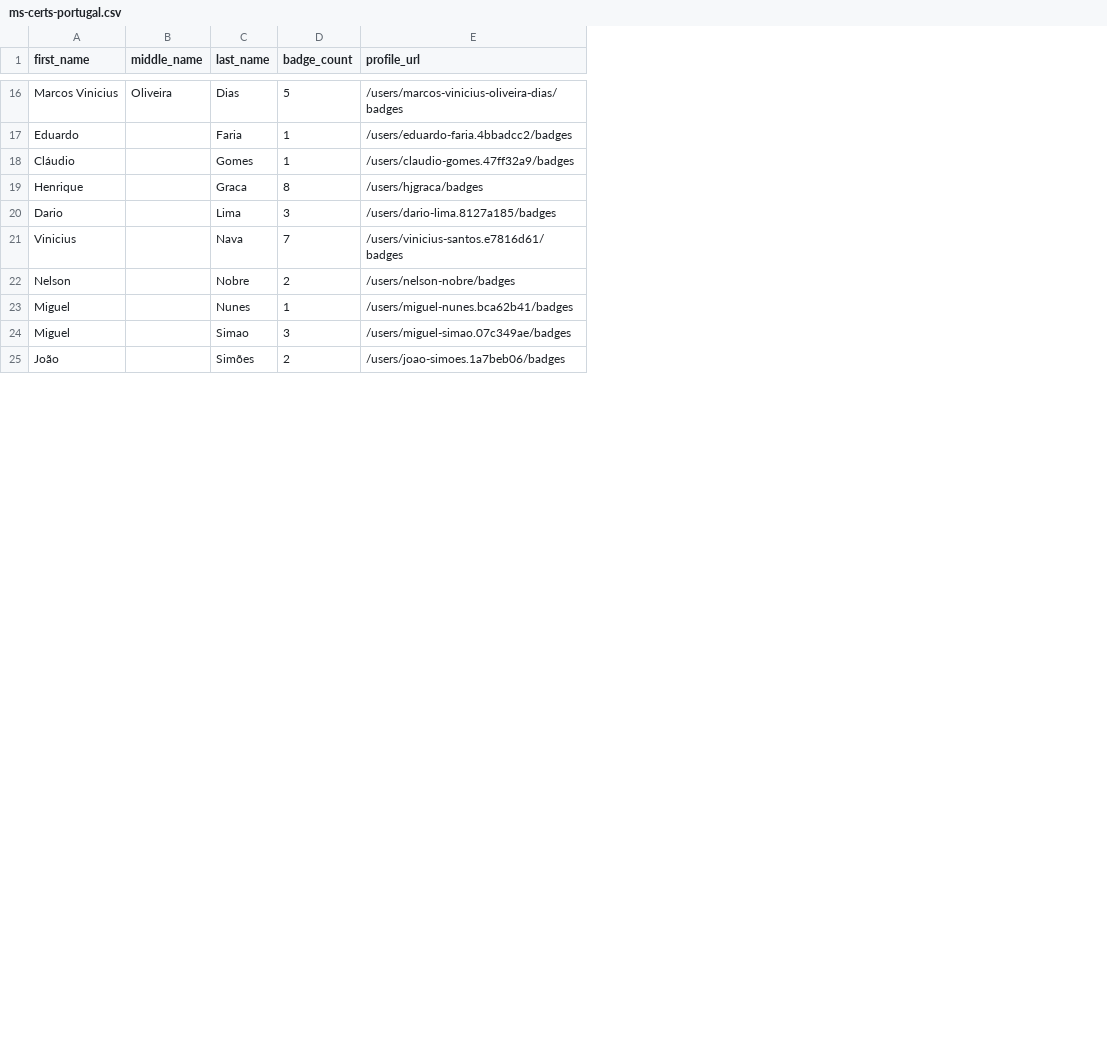
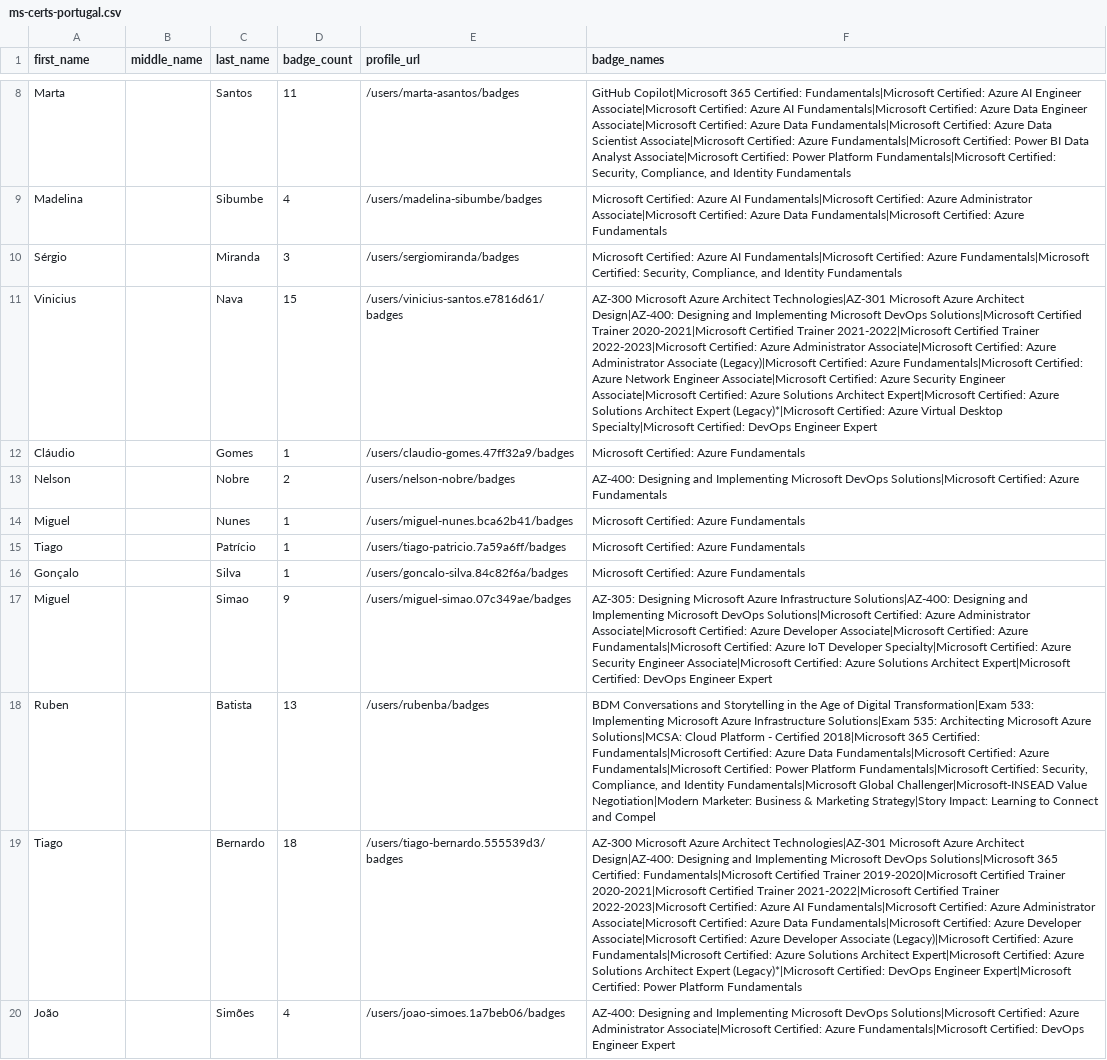
Before and after one commit to diegolisboajj/microsoft-certification-ranking, a CSV file: datasource_ms/ms-certs-portugal.csv, drawn as a sheet; only a part is shown, gaps mark what is left out; removed rows and columns are numbered as before the commit, all else as after; the diff covers the shown part only; the diff names each change by its address in the sheet, - before the commit and + after, or states it on an @@ line.

```diff
--- a/datasource_ms/ms-certs-portugal.csv
+++ b/datasource_ms/ms-certs-portugal.csv
+column F (badge_names), rows 12-14: Microsoft Certified: Azure Fundamentals | AZ-400: Designing and Implementing Microsoft DevOps Solutions|Microsoft Certified: Azure Fundamentals | Microsoft Certified: Azure Fundamentals; row 17: AZ-305: Designing Microsoft Azure Infrastructure Solutions|AZ-400: Designing and Implementing Microsoft DevOps Solutions|Microsoft Certified: Azure Administrator Associate|Microsoft Certified: Azure Developer Associate|Microsoft Certified: Azure Fundamentals|Microsoft Certified: Azure IoT Developer Specialty|Microsoft Certified: Azure Security Engineer Associate|Microsoft Certified: Azure Solutions Architect Expert|Microsoft Certified: DevOps Engineer Expert; row 20: AZ-400: Designing and Implementing Microsoft DevOps Solutions|Microsoft Certified: Azure Administrator Associate|Microsoft Certified: Azure Fundamentals|Microsoft Certified: DevOps Engineer Expert
-row 16: Marcos Vinicius | Oliveira | Dias | 5 | /users/marcos-vinicius-oliveira-dias/badges
-row 17: Eduardo |  | Faria | 1 | /users/eduardo-faria.4bbadcc2/badges
+row 8: Marta |  | Santos | 11 | /users/marta-asantos/badges | GitHub Copilot|Microsoft 365 Certified: Fundamentals|Microsoft Certified: Azure AI Engineer Associate|Microsoft Certified: Azure AI Fundamentals|Microsoft Certified: Azure Data Engineer Associate|Microsoft Certified: Azure Data Fundamentals|Microsoft Certified: Azure Data Scientist Associate|Microsoft Certified: Azure Fundamentals|Microsoft Certified: Power BI Data Analyst Associate|Microsoft Certified: Power Platform Fundamentals|Microsoft Certified: Security, Compliance, and Identity Fundamentals
+row 9: Madelina |  | Sibumbe | 4 | /users/madelina-sibumbe/badges | Microsoft Certified: Azure AI Fundamentals|Microsoft Certified: Azure Administrator Associate|Microsoft Certified: Azure Data Fundamentals|Microsoft Certified: Azure Fundamentals
+row 10: Sérgio |  | Miranda | 3 | /users/sergiomiranda/badges | Microsoft Certified: Azure AI Fundamentals|Microsoft Certified: Azure Fundamentals|Microsoft Certified: Security, Compliance, and Identity Fundamentals
+row 11: Vinicius |  | Nava | 15 | /users/vinicius-santos.e7816d61/badges | AZ-300 Microsoft Azure Architect Technologies|AZ-301 Microsoft Azure Architect Design|AZ-400: Designing and Implementing Microsoft DevOps Solutions|Microsoft Certified Trainer 2020-2021|Microsoft Certified Trainer 2021-2022|Microsoft Certified Trainer 2022-2023|Microsoft Certified: Azure Administrator Associate|Microsoft Certified: Azure Administrator Associate (Legacy)|Microsoft Certified: Azure Fundamentals|Microsoft Certified: Azure Network Engineer Associate|Microsoft Certified: Azure Security Engineer Associate|Microsoft Certified: Azure Solutions Architect Expert|Microsoft Certified: Azure Solutions Architect Expert (Legacy)*|Microsoft Certified: Azure Virtual Desktop Specialty|Microsoft Certified: DevOps Engineer Expert
-row 19: Henrique |  | Graca | 8 | /users/hjgraca/badges
-row 20: Dario |  | Lima | 3 | /users/dario-lima.8127a185/badges
-row 21: Vinicius |  | Nava | 7 | /users/vinicius-santos.e7816d61/badges
+row 15: Tiago |  | Patrício | 1 | /users/tiago-patricio.7a59a6ff/badges | Microsoft Certified: Azure Fundamentals
+row 16: Gonçalo |  | Silva | 1 | /users/goncalo-silva.84c82f6a/badges | Microsoft Certified: Azure Fundamentals
-D17 (badge_count): 3
+D17 (badge_count): 9
@@ row 7 moved to row 18: Ruben @@
+row 19: Tiago |  | Bernardo | 18 | /users/tiago-bernardo.555539d3/badges | AZ-300 Microsoft Azure Architect Technologies|AZ-301 Microsoft Azure Architect Design|AZ-400: Designing and Implementing Microsoft DevOps Solutions|Microsoft 365 Certified: Fundamentals|Microsoft Certified Trainer 2019-2020|Microsoft Certified Trainer 2020-2021|Microsoft Certified Trainer 2021-2022|Microsoft Certified Trainer 2022-2023|Microsoft Certified: Azure AI Fundamentals|Microsoft Certified: Azure Administrator Associate|Microsoft Certified: Azure Data Fundamentals|Microsoft Certified: Azure Developer Associate|Microsoft Certified: Azure Developer Associate (Legacy)|Microsoft Certified: Azure Fundamentals|Microsoft Certified: Azure Solutions Architect Expert|Microsoft Certified: Azure Solutions Architect Expert (Legacy)*|Microsoft Certified: DevOps Engineer Expert|Microsoft Certified: Power Platform Fundamentals
-D20 (badge_count): 2
+D20 (badge_count): 4
```
Also changed, not shown: 5 added rows, 9 removed rows, 2 moved rows and 2 edited cells elsewhere in this file, 23 other files.
